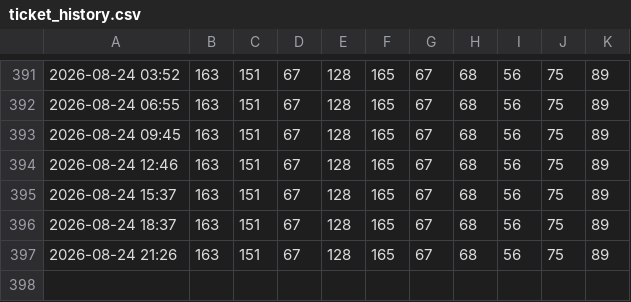
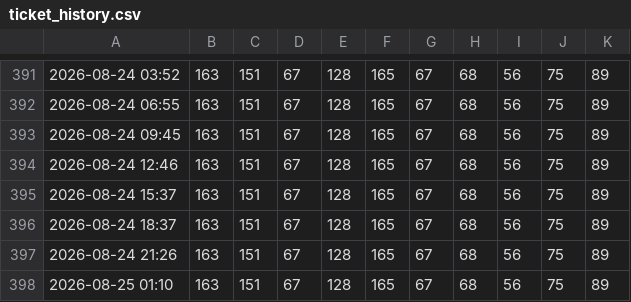
Before and after one commit to JonasHalser/CMC_in_the_woods, a CSV file: data/ticket_history.csv, drawn as a sheet; only a part is shown, gaps mark what is left out; the diff names each change by its address in the sheet, - before the commit and + after, or states it on an @@ line.

```diff
--- a/data/ticket_history.csv
+++ b/data/ticket_history.csv
+row 398: 2026-08-25 01:10 | 163 | 151 | 67 | 128 | 165 | 67 | 68 | 56 | 75 | 89
```
